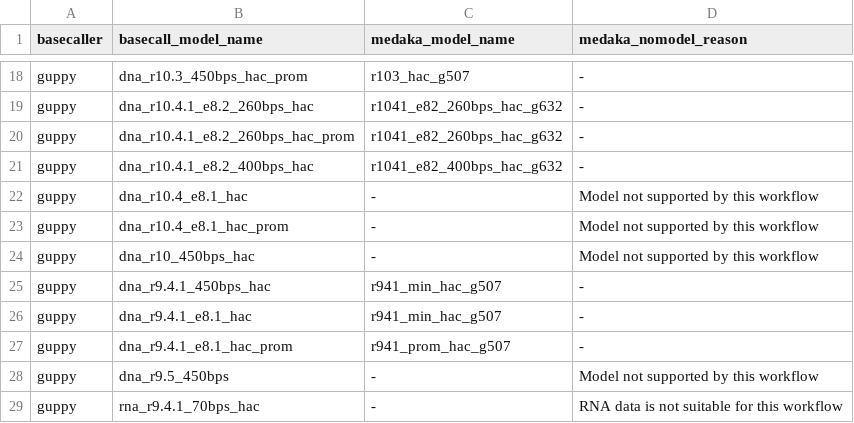
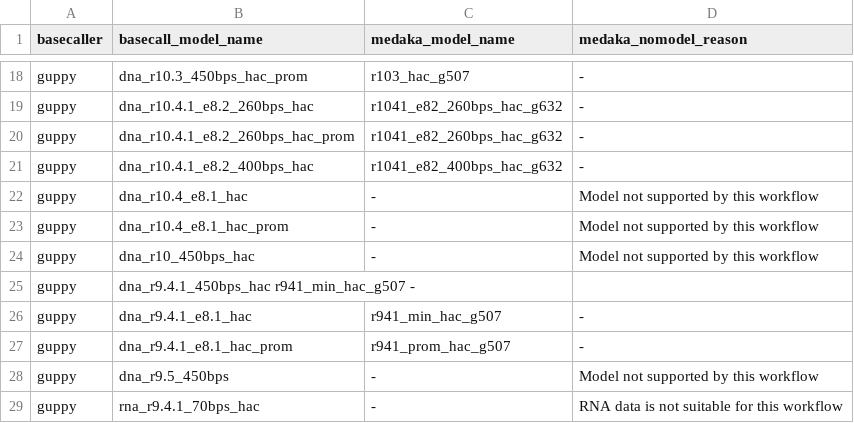
Before and after one commit to epi2me-labs/wf-clone-validation, a TSV file: data/medaka_models.tsv, drawn as a sheet; only a part is shown, gaps mark what is left out.

Commit message:
check medaka models

```diff
--- a/data/medaka_models.tsv
+++ b/data/medaka_models.tsv
@@ -24,3 +24,3 @@ guppy	dna_r10.4_e8.1_hac_prom	-	Model not supported by this workflow
 guppy	dna_r10_450bps_hac	-	Model not supported by this workflow
-guppy	dna_r9.4.1_450bps_hac	r941_min_hac_g507	-
+guppy	dna_r9.4.1_450bps_hac   r941_min_hac_g507   -
 guppy	dna_r9.4.1_e8.1_hac	r941_min_hac_g507	-
```
